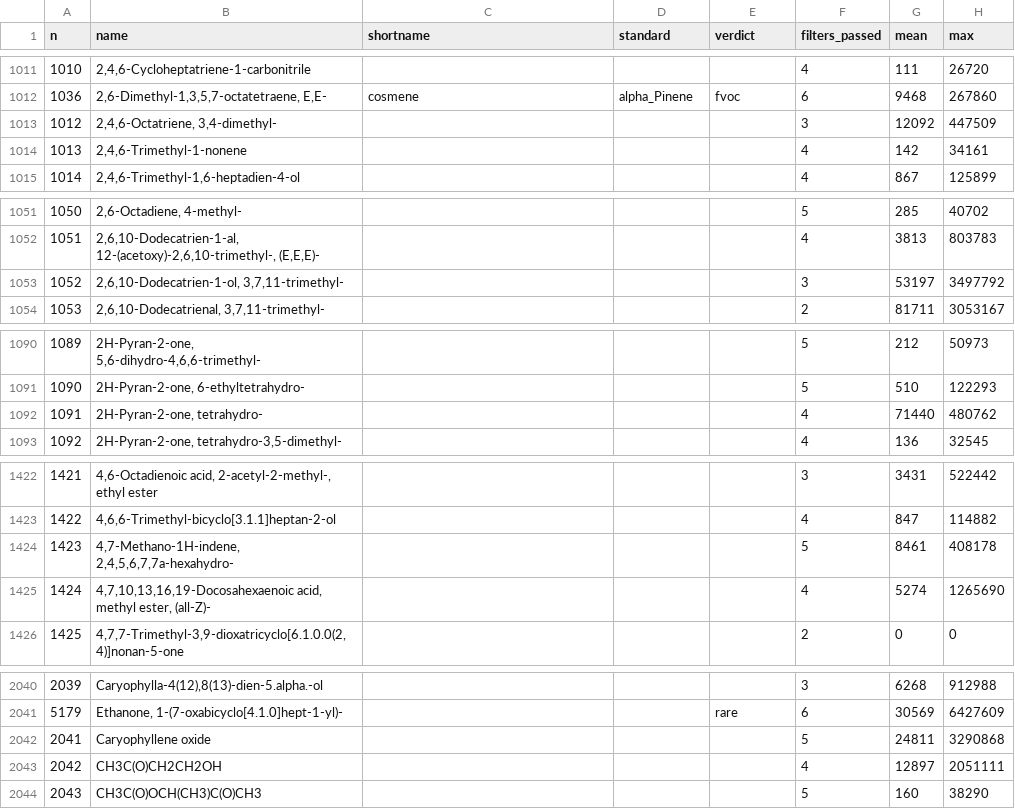
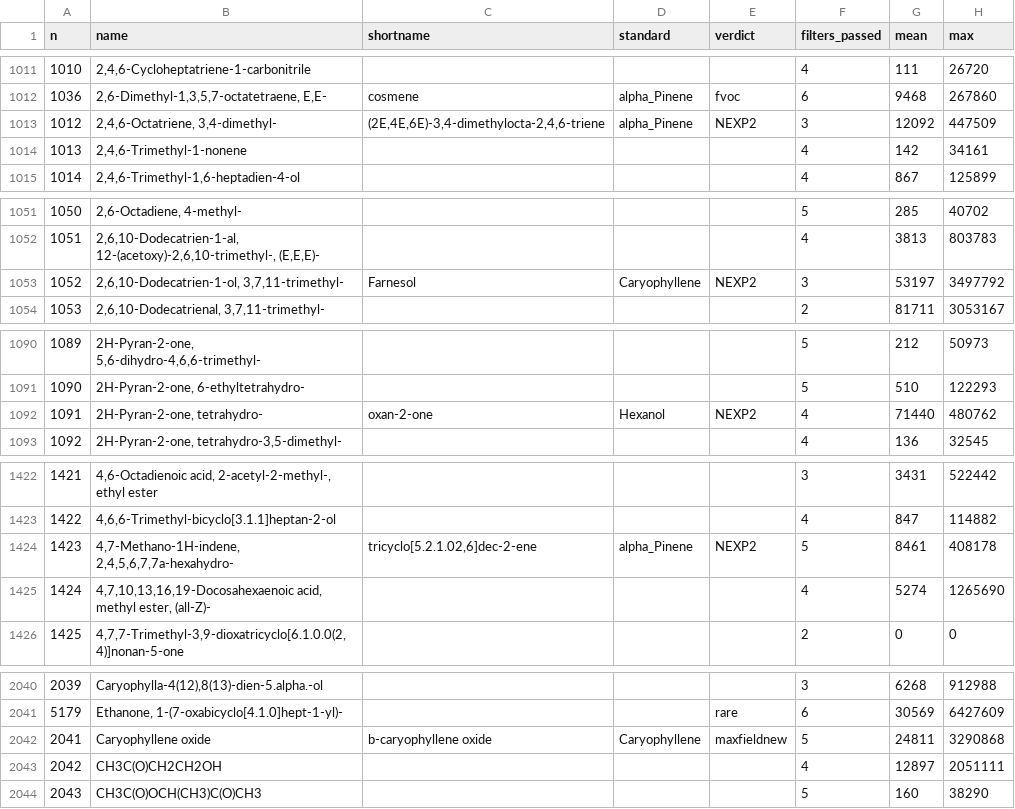
Before and after one commit to jmpowers/ipomopsis-nitrogen, a CSV file: data/Ipo volatile compounds - chemsf_ipo.csv, drawn as a sheet; only a part is shown, gaps mark what is left out; the diff covers the shown part only; the diff names each change by its address in the sheet, - before the commit and + after, or states it on an @@ line.

```diff
--- a/data/Ipo volatile compounds - chemsf_ipo.csv
+++ b/data/Ipo volatile compounds - chemsf_ipo.csv
-C1013 (shortname): (empty)
+C1013 (shortname): (2E,4E,6E)-3,4-dimethylocta-2,4,6-triene
-D1013 (standard): (empty)
+D1013 (standard): alpha_Pinene
-E1013 (verdict): (empty)
+E1013 (verdict): NEXP2
-C1053 (shortname): (empty)
+C1053 (shortname): Farnesol
-D1053 (standard): (empty)
+D1053 (standard): Caryophyllene
-E1053 (verdict): (empty)
+E1053 (verdict): NEXP2
-C1092 (shortname): (empty)
+C1092 (shortname): oxan-2-one
-D1092 (standard): (empty)
+D1092 (standard): Hexanol
-E1092 (verdict): (empty)
+E1092 (verdict): NEXP2
-C1424 (shortname): (empty)
+C1424 (shortname): tricyclo[5.2.1.02,6]dec-2-ene
-D1424 (standard): (empty)
+D1424 (standard): alpha_Pinene
-E1424 (verdict): (empty)
+E1424 (verdict): NEXP2
-C2042 (shortname): (empty)
+C2042 (shortname): b-caryophyllene oxide
-D2042 (standard): (empty)
+D2042 (standard): Caryophyllene
-E2042 (verdict): (empty)
+E2042 (verdict): maxfieldnew
```
Also changed, not shown: 46 edited cells elsewhere in this file, 9 other files.
